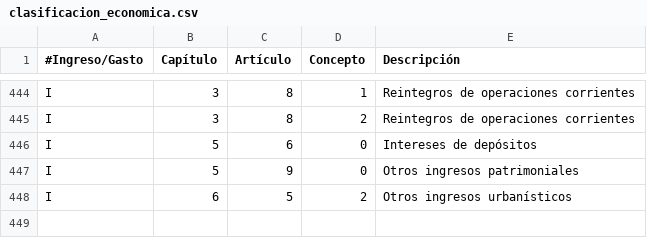
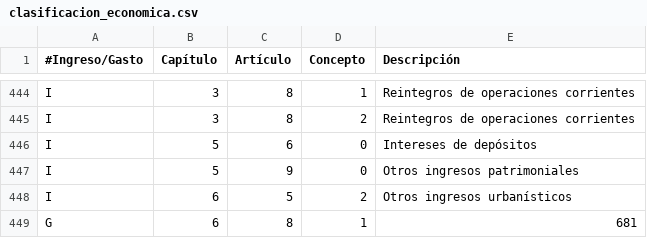
Before and after one commit to civio/presupuesto-hernani, a CSV file: data/es/clasificacion_economica.csv, drawn as a sheet; only a part is shown, gaps mark what is left out; the diff names each change by its address in the sheet, - before the commit and + after, or states it on an @@ line.

```diff
--- a/data/es/clasificacion_economica.csv
+++ b/data/es/clasificacion_economica.csv
+row 449: G | 6 | 8 | 1 | 681
```
Also changed, not shown: data/es/areas_funcionales.csv, data/eu/areas_funcionales.csv, 3 other files.
